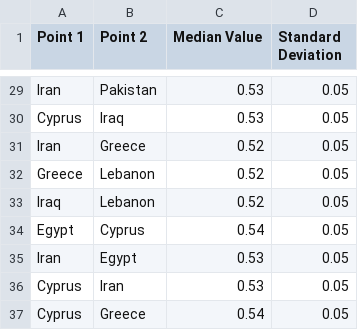
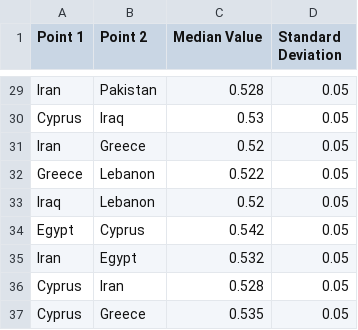
Before and after one commit to maltaweel/ImageComparison, a CSV file: network_output/network.csv, drawn as a sheet; only a part is shown, gaps mark what is left out; the diff covers the shown part only; the diff names each change by its address in the sheet, - before the commit and + after, or states it on an @@ line.

```diff
--- a/network_output/network.csv
+++ b/network_output/network.csv
-C29 (Median Value): 0.53
+C29 (Median Value): 0.528
-C32 (Median Value): 0.52
+C32 (Median Value): 0.522
-C34 (Median Value): 0.54
+C34 (Median Value): 0.542
-C35 (Median Value): 0.53
+C35 (Median Value): 0.532
-C36 (Median Value): 0.53
+C36 (Median Value): 0.528
-C37 (Median Value): 0.54
+C37 (Median Value): 0.535
```
Also changed, not shown: 23 edited cells elsewhere in this file, network_output/centrality.csv, 8 other files.
